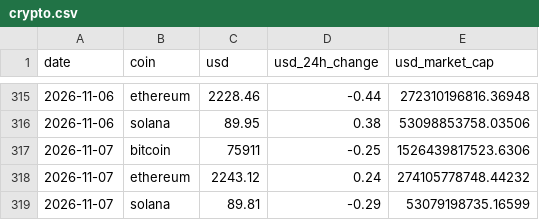
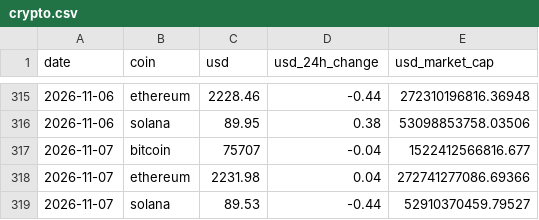
Before and after one commit to Deadsunx/daily-ephemeris, a CSV file: data/crypto.csv, drawn as a sheet; only a part is shown, gaps mark what is left out.

```diff
--- a/data/crypto.csv
+++ b/data/crypto.csv
@@ -316,4 +316,4 @@ date,coin,usd,usd_24h_change,usd_market_cap
 2026-11-06,solana,89.95,0.38,53098853758.03506
-2026-11-07,bitcoin,75911,-0.25,1526439817523.6306
-2026-11-07,ethereum,2243.12,0.24,274105778748.44232
-2026-11-07,solana,89.81,-0.29,53079198735.16599
+2026-11-07,bitcoin,75707,-0.04,1522412566816.677
+2026-11-07,ethereum,2231.98,0.04,272741277086.69366
+2026-11-07,solana,89.53,-0.44,52910370459.79527
```
Also changed, not shown: 4 other files.
